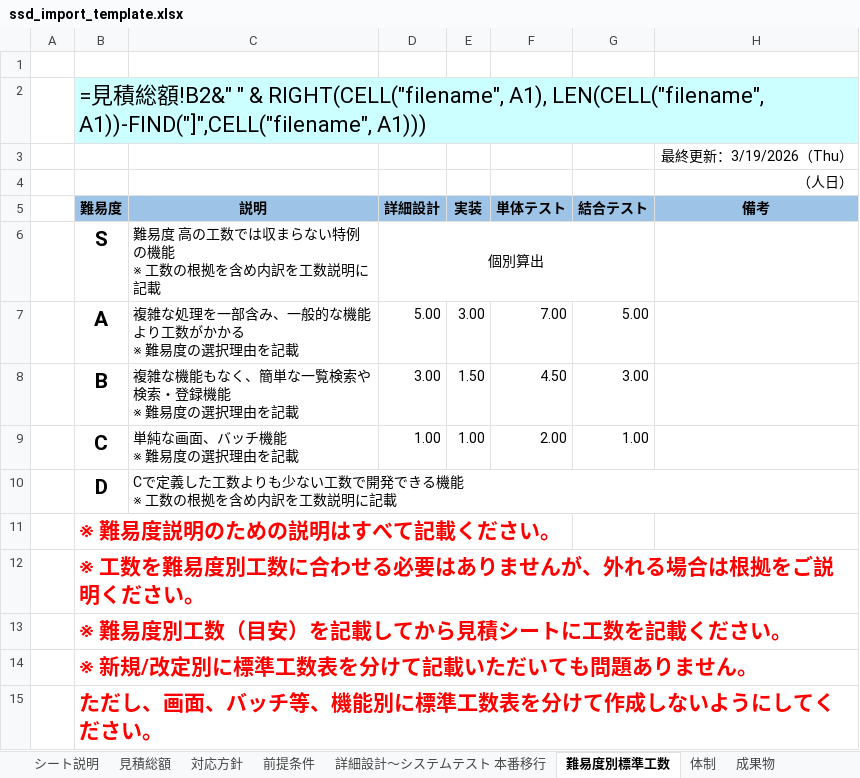
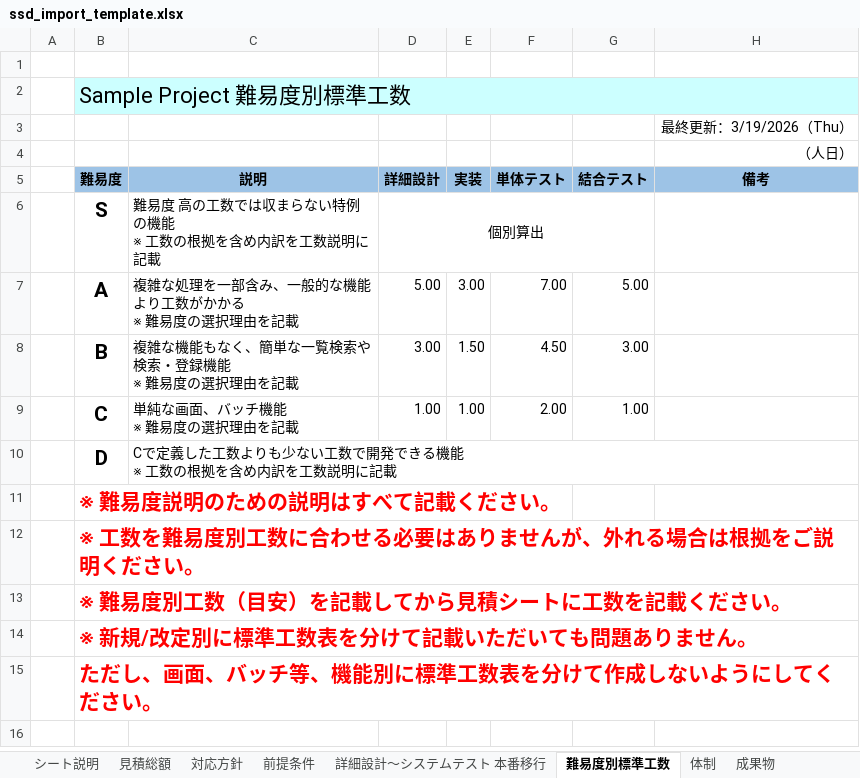
Before and after one commit to nhlynn/multi-knowledge-manhour-prediction, an Excel workbook: import/ssd/ssd_import_template.xlsx, sheet 難易度別標準工数, drawn as a sheet; values as stored, in another font and other column widths than the file's, no borders; formulas without a stored value are shown as written; the diff names each change by its address in the sheet, - before the commit and + after, or states it on an @@ line.

```diff
--- a/import/ssd/ssd_import_template.xlsx (sheet 難易度別標準工数)
+++ b/import/ssd/ssd_import_template.xlsx (sheet 難易度別標準工数)
-B2 (難易度): =見積総額!B2&" " & RIGHT(CELL("filename", A1), LEN(CELL("filename", A1))-FIND("]",CELL("filename", A1)))
+B2 (難易度): Sample Project 難易度別標準工数
```
Also changed, not shown: sheet 詳細設計～システムテスト 本番移行, sheet 成果物, sheet 見積総額, sheet 対応方針, sheet 体制, sheet スケジュール, 1 more sheet, hidden cells, charts or pictures, 4 other files.
